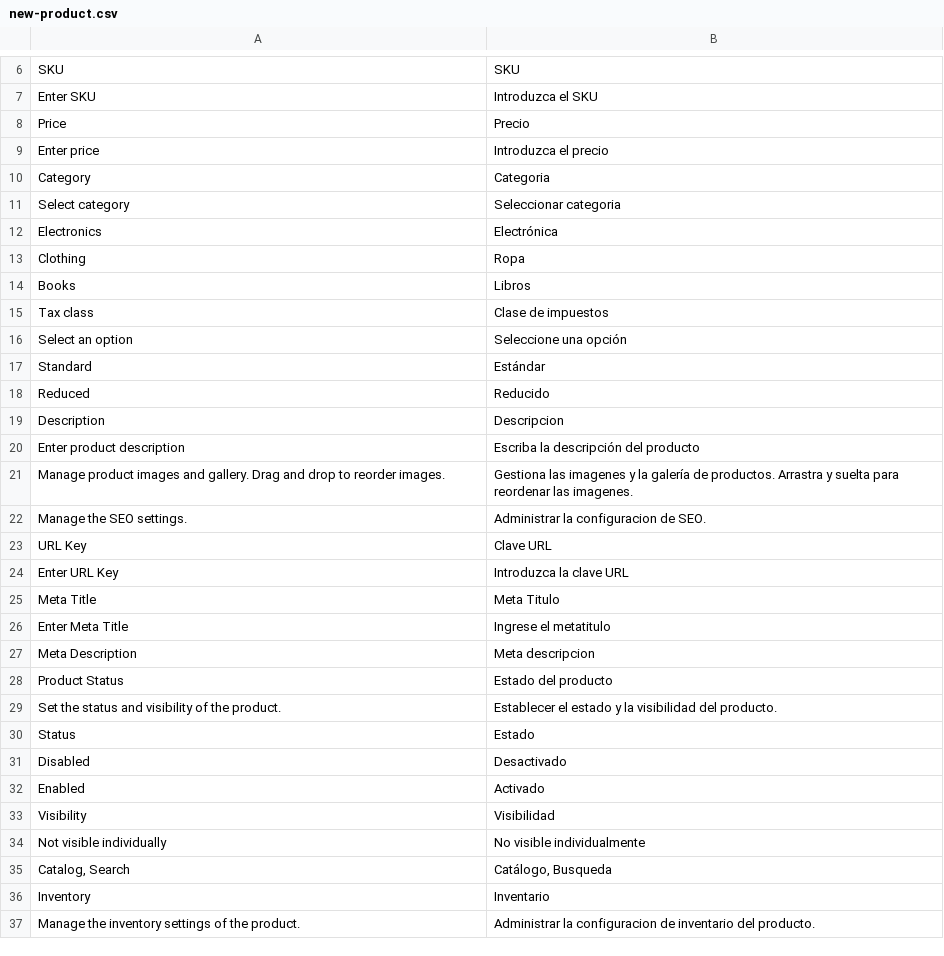
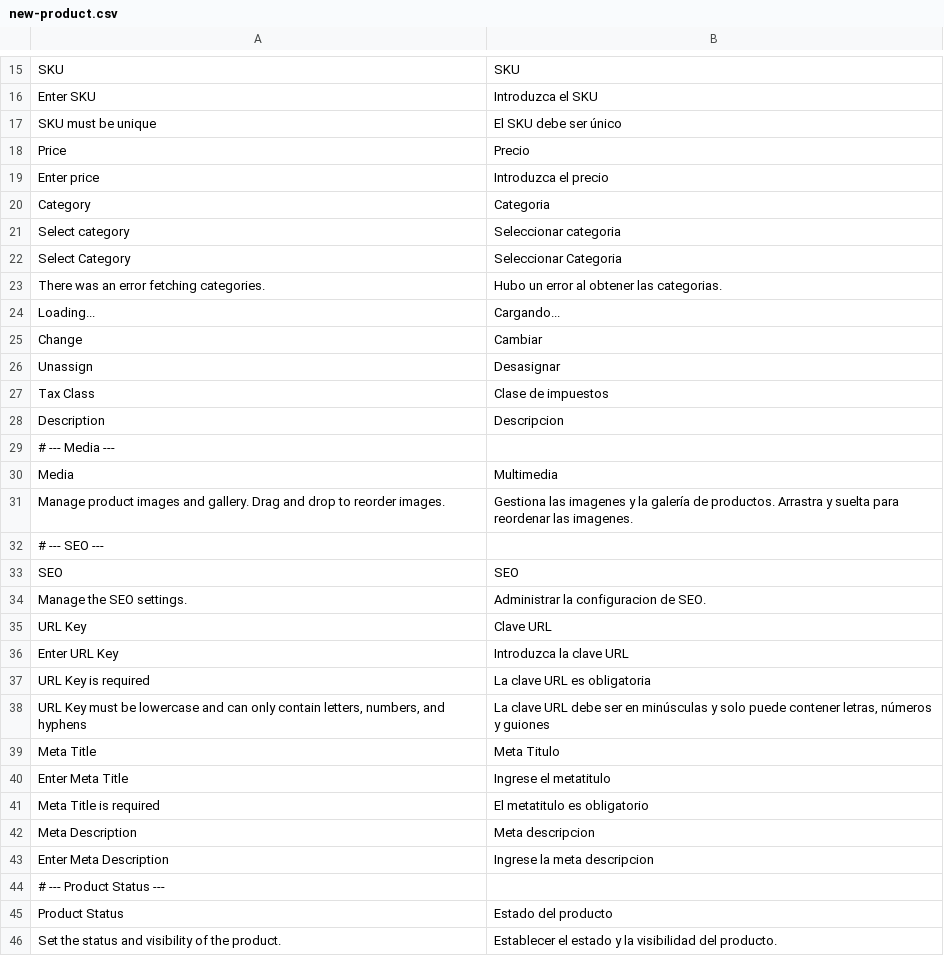
Before and after one commit to DreamsBR/resco-ever-shop, a CSV file: translations/es/new-product.csv, drawn as a sheet; only a part is shown, gaps mark what is left out; the shorter side is filled out with more unchanged rows; the diff covers the shown part only.

```diff
--- a/translations/es/new-product.csv
+++ b/translations/es/new-product.csv
@@ -7,2 +16,3 @@
 "Enter SKU","Introduzca el SKU"
+"SKU must be unique","El SKU debe ser único"
 "Price","Precio"
@@ -11,12 +21,14 @@
 "Select category","Seleccionar categoria"
-"Electronics","Electrónica"
-"Clothing","Ropa"
-"Books","Libros"
-"Tax class","Clase de impuestos"
-"Select an option","Seleccione una opción"
-"Standard","Estándar"
-"Reduced","Reducido"
+"Select Category","Seleccionar Categoria"
+"There was an error fetching categories.","Hubo un error al obtener las categorias."
+"Loading...","Cargando..."
+"Change","Cambiar"
+"Unassign","Desasignar"
+"Tax Class","Clase de impuestos"
 "Description","Descripcion"
-"Enter product description","Escriba la descripción del producto"
+# --- Media ---
+"Media","Multimedia"
 "Manage product images and gallery. Drag and drop to reorder images.","Gestiona las imagenes y la galería de productos. Arrastra y suelta para reordenar las imagenes."
+# --- SEO ---
+"SEO","SEO"
 "Manage the SEO settings.","Administrar la configuracion de SEO."
@@ -24,5 +36,10 @@
 "Enter URL Key","Introduzca la clave URL"
+"URL Key is required","La clave URL es obligatoria"
+"URL Key must be lowercase and can only contain letters, numbers, and hyphens","La clave URL debe ser en minúsculas y solo puede contener letras, números y guiones"
 "Meta Title","Meta Titulo"
 "Enter Meta Title","Ingrese el metatitulo"
+"Meta Title is required","El metatitulo es obligatorio"
 "Meta Description","Meta descripcion"
+"Enter Meta Description","Ingrese la meta descripcion"
+# --- Product Status ---
 "Product Status","Estado del producto"
```
Also changed, not shown: 25 added rows, 2 removed rows and 4 edited cells elsewhere in this file, 2 other files.
